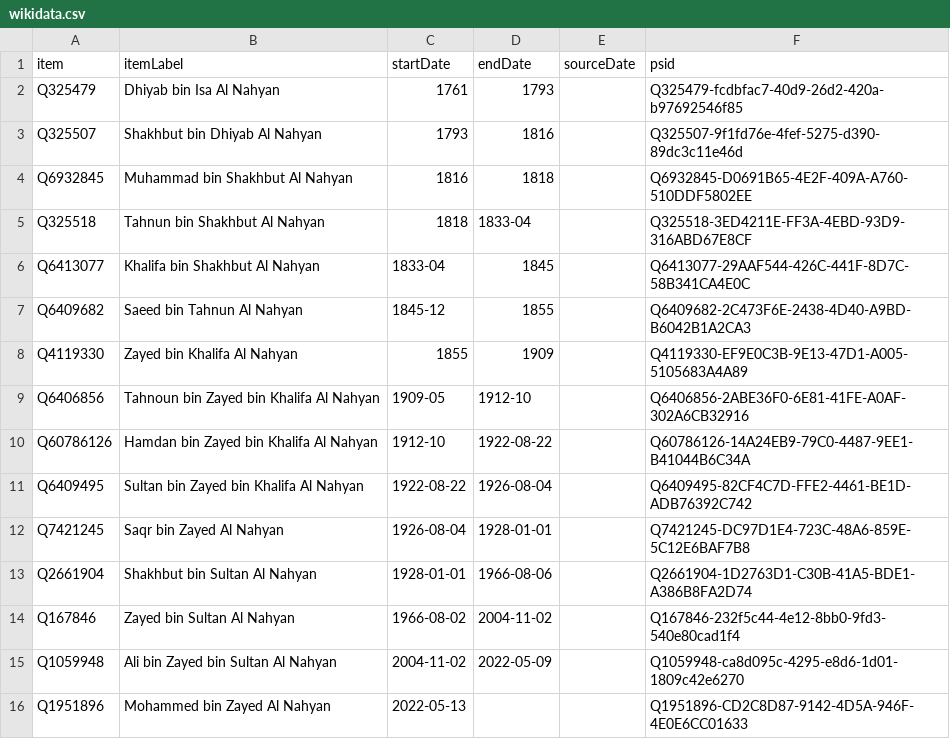
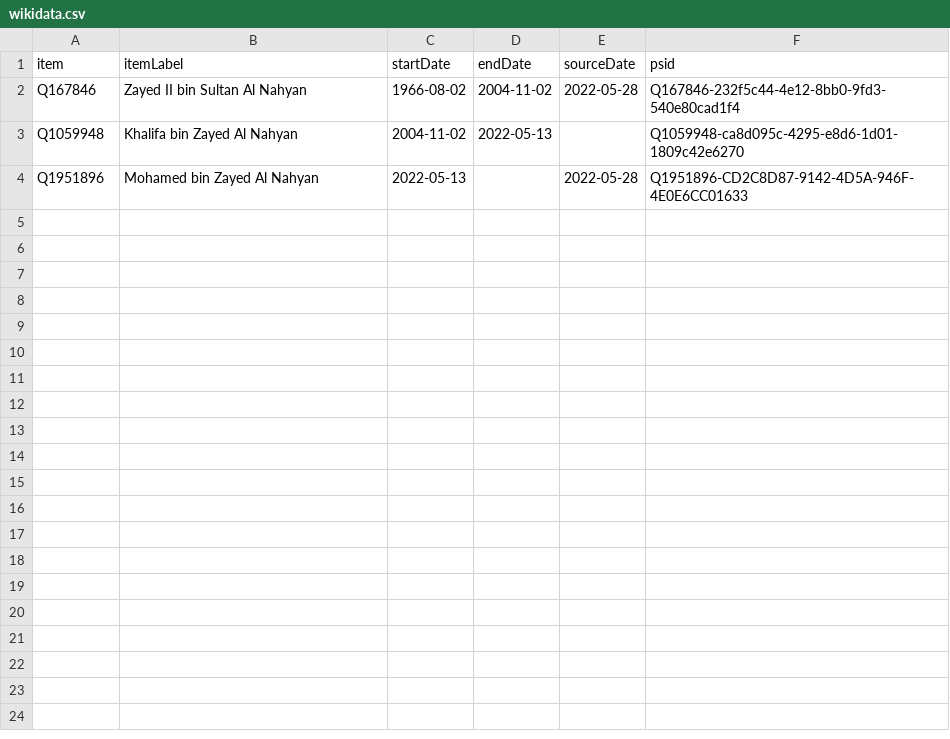
Before and after one commit to every-politician-scrapers/uae-ministers, a CSV file: sources/emir-abu-dhabi/wikidata.csv, drawn as a sheet.

```diff
--- a/sources/emir-abu-dhabi/wikidata.csv
+++ b/sources/emir-abu-dhabi/wikidata.csv
@@ -1,16 +1,4 @@
 item,itemLabel,startDate,endDate,sourceDate,psid
-Q325479,Dhiyab bin Isa Al Nahyan,1761,1793,,Q325479-fcdbfac7-40d9-26d2-420a-b97692546f85
-Q325507,Shakhbut bin Dhiyab Al Nahyan,1793,1816,,Q325507-9f1fd76e-4fef-5275-d390-89dc3c11e46d
-Q6932845,Muhammad bin Shakhbut Al Nahyan,1816,1818,,Q6932845-D0691B65-4E2F-409A-A760-510DDF5802EE
-Q325518,Tahnun bin Shakhbut Al Nahyan,1818,1833-04,,Q325518-3ED4211E-FF3A-4EBD-93D9-316ABD67E8CF
-Q6413077,Khalifa bin Shakhbut Al Nahyan,1833-04,1845,,Q6413077-29AAF544-426C-441F-8D7C-58B341CA4E0C
-Q6409682,Saeed bin Tahnun Al Nahyan,1845-12,1855,,Q6409682-2C473F6E-2438-4D40-A9BD-B6042B1A2CA3
-Q4119330,Zayed bin Khalifa Al Nahyan,1855,1909,,Q4119330-EF9E0C3B-9E13-47D1-A005-5105683A4A89
-Q6406856,Tahnoun bin Zayed bin Khalifa Al Nahyan,1909-05,1912-10,,Q6406856-2ABE36F0-6E81-41FE-A0AF-302A6CB32916
-Q60786126,Hamdan bin Zayed bin Khalifa Al Nahyan,1912-10,1922-08-22,,Q60786126-14A24EB9-79C0-4487-9EE1-B41044B6C34A
-Q6409495,Sultan bin Zayed bin Khalifa Al Nahyan,1922-08-22,1926-08-04,,Q6409495-82CF4C7D-FFE2-4461-BE1D-ADB76392C742
-Q7421245,Saqr bin Zayed Al Nahyan,1926-08-04,1928-01-01,,Q7421245-DC97D1E4-723C-48A6-859E-5C12E6BAF7B8
-Q2661904,Shakhbut bin Sultan Al Nahyan,1928-01-01,1966-08-06,,Q2661904-1D2763D1-C30B-41A5-BDE1-A386B8FA2D74
-Q167846,Zayed bin Sultan Al Nahyan,1966-08-02,2004-11-02,,Q167846-232f5c44-4e12-8bb0-9fd3-540e80cad1f4
-Q1059948,Ali bin Zayed bin Sultan  Al Nahyan,2004-11-02,2022-05-09,,Q1059948-ca8d095c-4295-e8d6-1d01-1809c42e6270
-Q1951896,Mohammed bin Zayed Al Nahyan,2022-05-13,,,Q1951896-CD2C8D87-9142-4D5A-946F-4E0E6CC01633
+Q167846,Zayed II bin Sultan Al Nahyan,1966-08-02,2004-11-02,2022-05-28,Q167846-232f5c44-4e12-8bb0-9fd3-540e80cad1f4
+Q1059948,Khalifa bin Zayed Al Nahyan,2004-11-02,2022-05-13,,Q1059948-ca8d095c-4295-e8d6-1d01-1809c42e6270
+Q1951896,Mohamed bin Zayed Al Nahyan,2022-05-13,,2022-05-28,Q1951896-CD2C8D87-9142-4D5A-946F-4E0E6CC01633
```
Also changed, not shown: sources/emir-abu-dhabi/scraped.csv, 7 other files.
